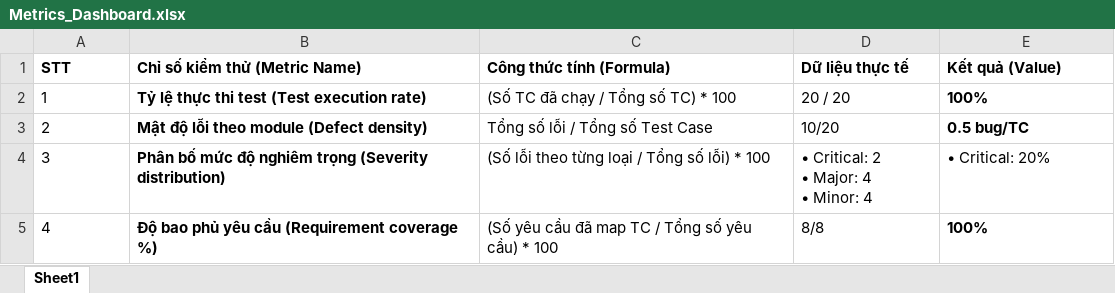
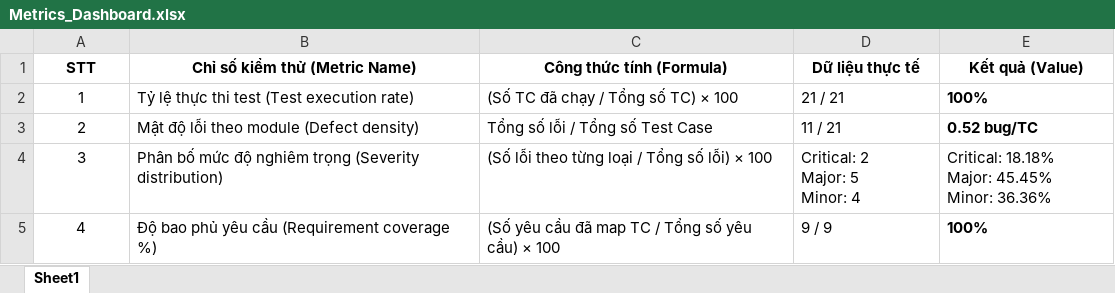
Before and after one commit to Nguyntanh/manual_testing, an Excel workbook: 06_Test_Metrics/Metrics_Dashboard.xlsx, sheet Sheet1, drawn as a sheet; values as stored, in another font and other column widths than the file's, no borders; ↵ is a line break in a cell; the diff names each change by its address in the sheet, - before the commit and + after, or states it on an @@ line.

```diff
--- a/06_Test_Metrics/Metrics_Dashboard.xlsx (sheet Sheet1)
+++ b/06_Test_Metrics/Metrics_Dashboard.xlsx (sheet Sheet1)
-A1:E1 alignment: left
+A1:E1 alignment: center
-A2:A5 alignment: left
+A2:A5 alignment: center
-B2:B5 bold: on
+B2:B5 bold: off
-C2 (Công thức tính (Formula)): (Số TC đã chạy / Tổng số TC) * 100
+C2 (Công thức tính (Formula)): (Số TC đã chạy / Tổng số TC) × 100
-D2 (Dữ liệu thực tế): 20 / 20
+D2 (Dữ liệu thực tế): 21 / 21
-D3 (Dữ liệu thực tế): 10/20
+D3 (Dữ liệu thực tế): 11 / 21
-E3 (Kết quả (Value)): 0.5 bug/TC
+E3 (Kết quả (Value)): 0.52 bug/TC
-C4 (Công thức tính (Formula)): (Số lỗi theo từng loại / Tổng số lỗi) * 100
+C4 (Công thức tính (Formula)): (Số lỗi theo từng loại / Tổng số lỗi) × 100
-D4 (Dữ liệu thực tế): • Critical: 2 ↵ • Major: 4 ↵ • Minor: 4
+D4 (Dữ liệu thực tế): Critical: 2 ↵ Major: 5 ↵ Minor: 4
-E4 (Kết quả (Value)): • Critical: 20%
+E4 (Kết quả (Value)): Critical: 18.18% ↵ Major: 45.45% ↵ Minor: 36.36%
-C5 (Công thức tính (Formula)): …yêu cầu) * 100
+C5 (Công thức tính (Formula)): …yêu cầu) × 100
-D5 (Dữ liệu thực tế): 8/8
+D5 (Dữ liệu thực tế): 9 / 9
```
Also changed, not shown: 02_Test_Cases/TC_Module02_Cart_Product.xlsx, 03_RTM/RTM_Matrix_AutomationExercise.xlsx, 1 other file.
